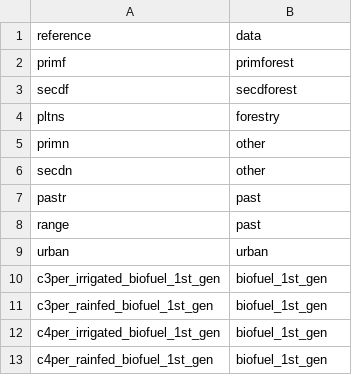
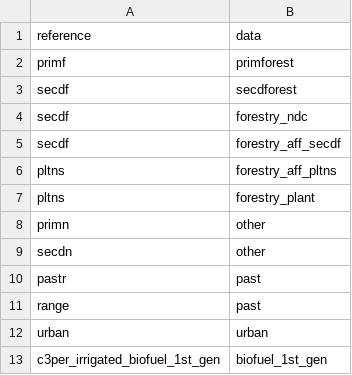
Before and after one commit to pik-piam/mrdownscale, a CSV file: inst/extdata/referenceMappings/magpie.csv, drawn as a sheet; only a part is shown; the shorter side is filled out with more unchanged rows.

Commit message:
split forestry

```diff
--- a/inst/extdata/referenceMappings/magpie.csv
+++ b/inst/extdata/referenceMappings/magpie.csv
@@ -3,3 +3,6 @@ primf;primforest
 secdf;secdforest
-pltns;forestry
+secdf;forestry_ndc
+secdf;forestry_aff_secdf
+pltns;forestry_aff_pltns
+pltns;forestry_plant
 primn;other
```
Also changed, not shown: 1 other file.
